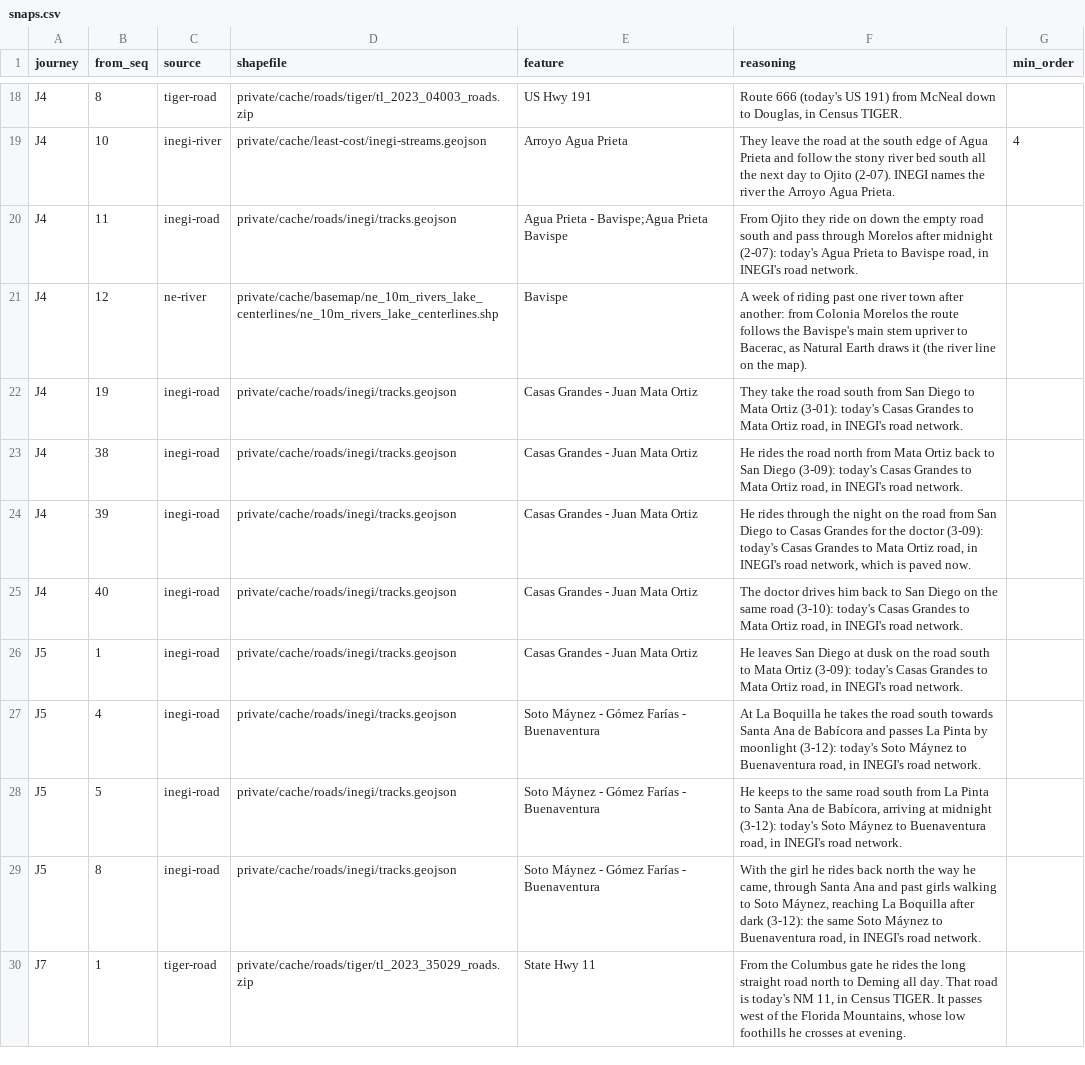
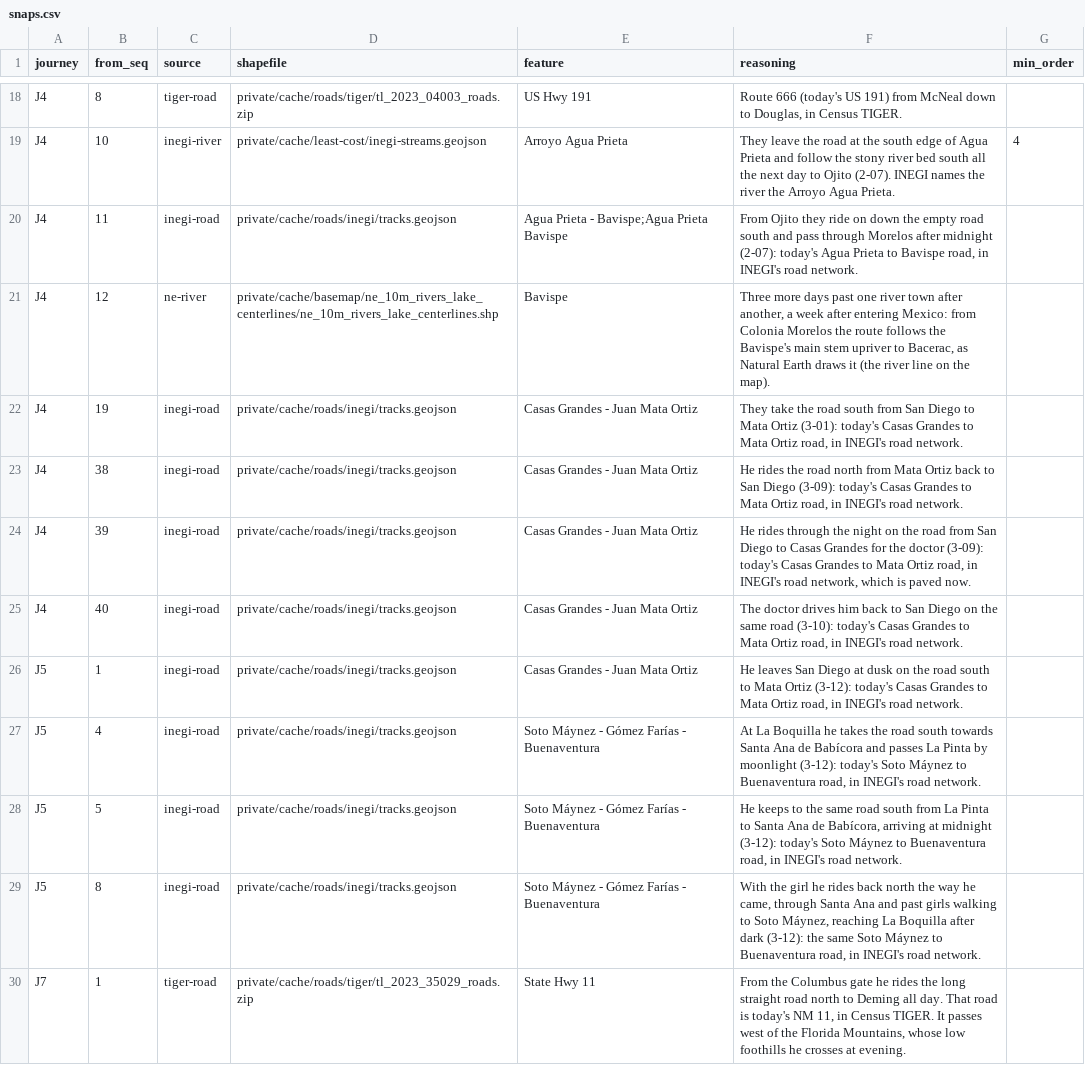
Before and after one commit to JBurkinshaw/crossing-map, a CSV file: pipeline/seeds/snaps.csv, drawn as a sheet; only a part is shown, gaps mark what is left out.

```diff
--- a/pipeline/seeds/snaps.csv
+++ b/pipeline/seeds/snaps.csv
@@ -20,3 +20,3 @@ J4,10,inegi-river,private/cache/least-cost/inegi-streams.geojson,Arroyo Agua Pri
 J4,11,inegi-road,private/cache/roads/inegi/tracks.geojson,Agua Prieta - Bavispe;Agua Prieta Bavispe,"From Ojito they ride on down the empty road south and pass through Morelos after midnight (2-07): today's Agua Prieta to Bavispe road, in INEGI's road network.",
-J4,12,ne-river,private/cache/basemap/ne_10m_rivers_lake_centerlines/ne_10m_rivers_lake_centerlines.shp,Bavispe,"A week of riding past one river town after another: from Colonia Morelos the route follows the Bavispe's main stem upriver to Bacerac, as Natural Earth draws it (the river line on the map).",
+J4,12,ne-river,private/cache/basemap/ne_10m_rivers_lake_centerlines/ne_10m_rivers_lake_centerlines.shp,Bavispe,"Three more days past one river town after another, a week after entering Mexico: from Colonia Morelos the route follows the Bavispe's main stem upriver to Bacerac, as Natural Earth draws it (the river line on the map).",
 J4,19,inegi-road,private/cache/roads/inegi/tracks.geojson,Casas Grandes - Juan Mata Ortiz,"They take the road south from San Diego to Mata Ortiz (3-01): today's Casas Grandes to Mata Ortiz road, in INEGI's road network.",
@@ -25,3 +25,3 @@ J4,39,inegi-road,private/cache/roads/inegi/tracks.geojson,Casas Grandes - Juan M
 J4,40,inegi-road,private/cache/roads/inegi/tracks.geojson,Casas Grandes - Juan Mata Ortiz,"The doctor drives him back to San Diego on the same road (3-10): today's Casas Grandes to Mata Ortiz road, in INEGI's road network.",
-J5,1,inegi-road,private/cache/roads/inegi/tracks.geojson,Casas Grandes - Juan Mata Ortiz,"He leaves San Diego at dusk on the road south to Mata Ortiz (3-09): today's Casas Grandes to Mata Ortiz road, in INEGI's road network.",
+J5,1,inegi-road,private/cache/roads/inegi/tracks.geojson,Casas Grandes - Juan Mata Ortiz,"He leaves San Diego at dusk on the road south to Mata Ortiz (3-12): today's Casas Grandes to Mata Ortiz road, in INEGI's road network.",
 J5,4,inegi-road,private/cache/roads/inegi/tracks.geojson,Soto Máynez - Gómez Farías - Buenaventura,"At La Boquilla he takes the road south towards Santa Ana de Babícora and passes La Pinta by moonlight (3-12): today's Soto Máynez to Buenaventura road, in INEGI's road network.",
```
Also changed, not shown: pipeline/seeds/stop-positions.csv, pipeline/seeds/stops.csv, 29 other files.
